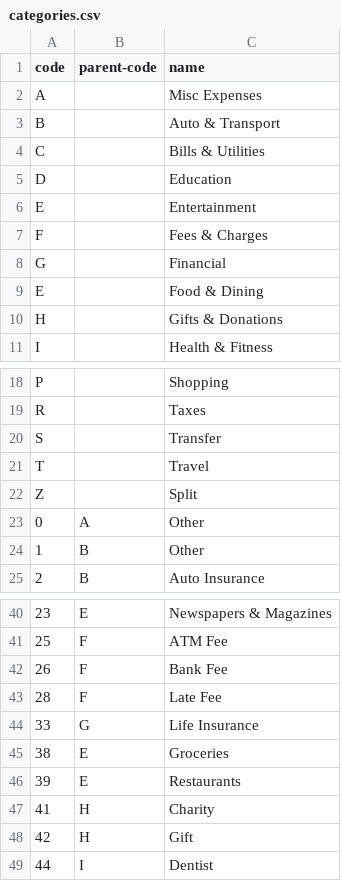
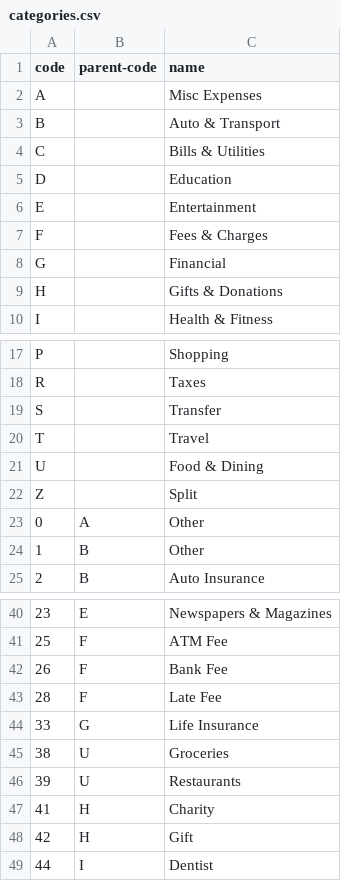
Before and after one commit to assecosee/pfm, a CSV file: categories.csv, drawn as a sheet; only a part is shown, gaps mark what is left out.

Commit message:
Fix Food and Dining code

```diff
--- a/categories.csv
+++ b/categories.csv
@@ -8,3 +8,2 @@ F,,Fees & Charges
 G,,Financial
-E,,Food & Dining
 H,,Gifts & Donations
@@ -21,2 +20,3 @@ S,,Transfer
 T,,Travel
+U,,Food & Dining
 Z,,Split
@@ -44,4 +44,4 @@ Z,,Split
 33,G,Life Insurance
-38,E,Groceries
-39,E,Restaurants
+38,U,Groceries
+39,U,Restaurants
 41,H,Charity
```
